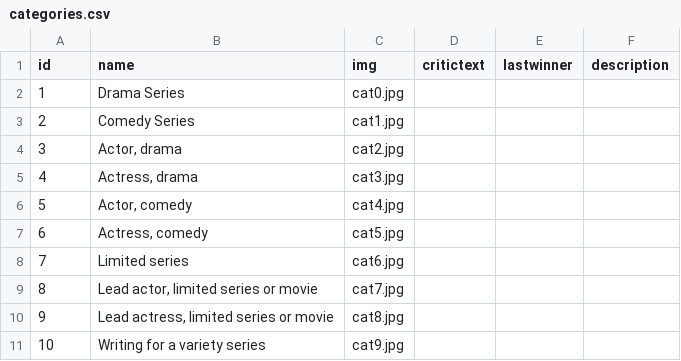
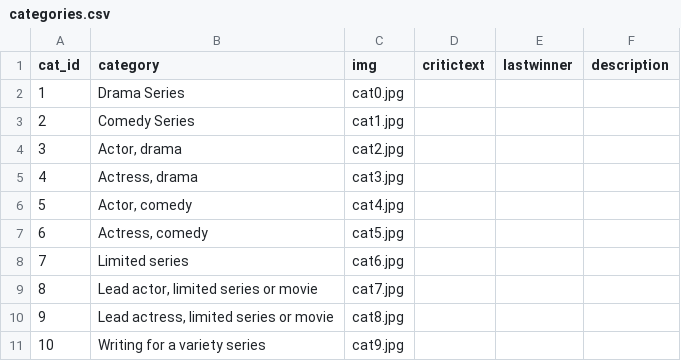
Before and after one commit to thunderdome-data/emmyballot2013, a CSV file: data/2015/categories.csv, drawn as a sheet.

```diff
--- a/data/2015/categories.csv
+++ b/data/2015/categories.csv
@@ -1,2 +1,2 @@
-id,name,img,critictext,lastwinner,description
+cat_id,category,img,critictext,lastwinner,description
 1,Drama Series,cat0.jpg,,,
```
Also changed, not shown: 2 other files.
